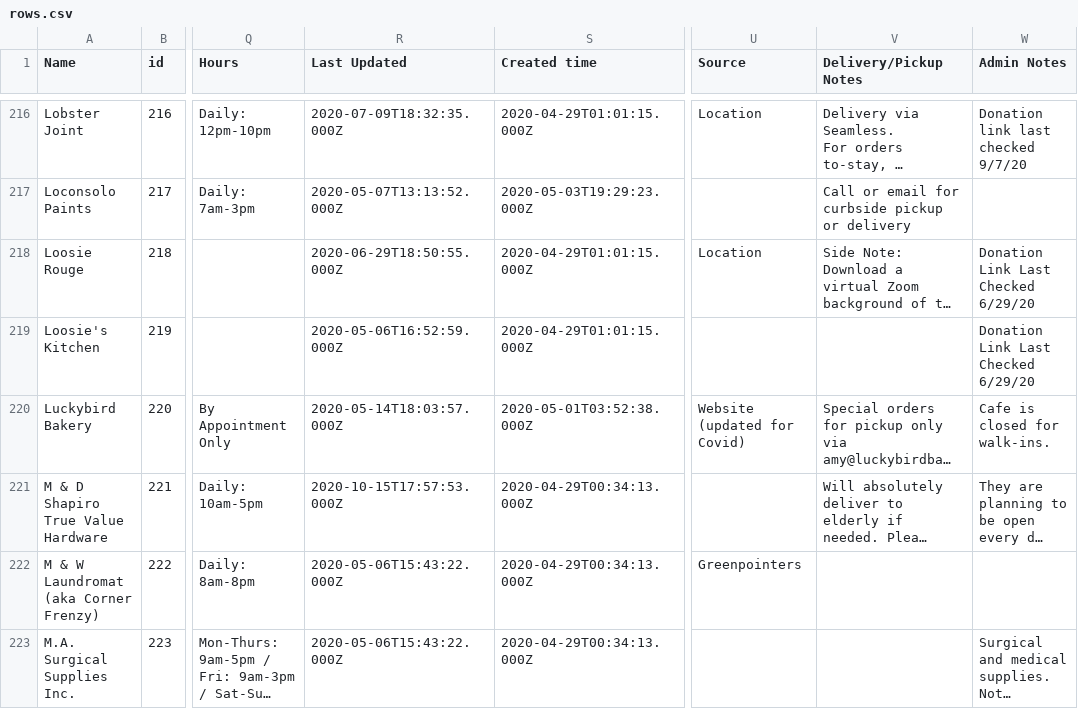
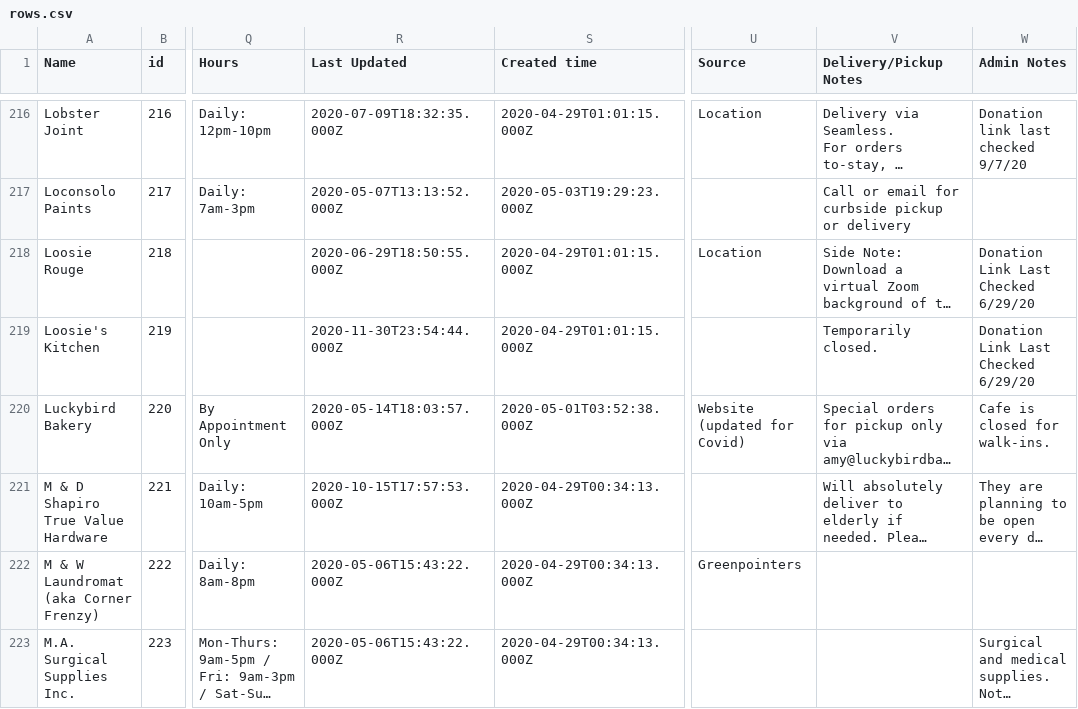
Before and after one commit to BetaNYC/open-business-directory, a CSV file: data/rows.csv, drawn as a sheet; only a part is shown, gaps mark what is left out; long unchanged cells end in …; the diff covers the shown part only; the diff names each change by its address in the sheet, - before the commit and + after, or states it on an @@ line.

Commit message:
Update rows.csv

```diff
--- a/data/rows.csv
+++ b/data/rows.csv
-R219 (Last Updated): 2020-05-06T16:52:59.000Z
+R219 (Last Updated): 2020-11-30T23:54:44.000Z
-V219 (Delivery/Pickup Notes): (empty)
+V219 (Delivery/Pickup Notes): Temporarily closed.
```
Also changed, not shown: 3 added rows and 102 edited cells elsewhere in this file.
